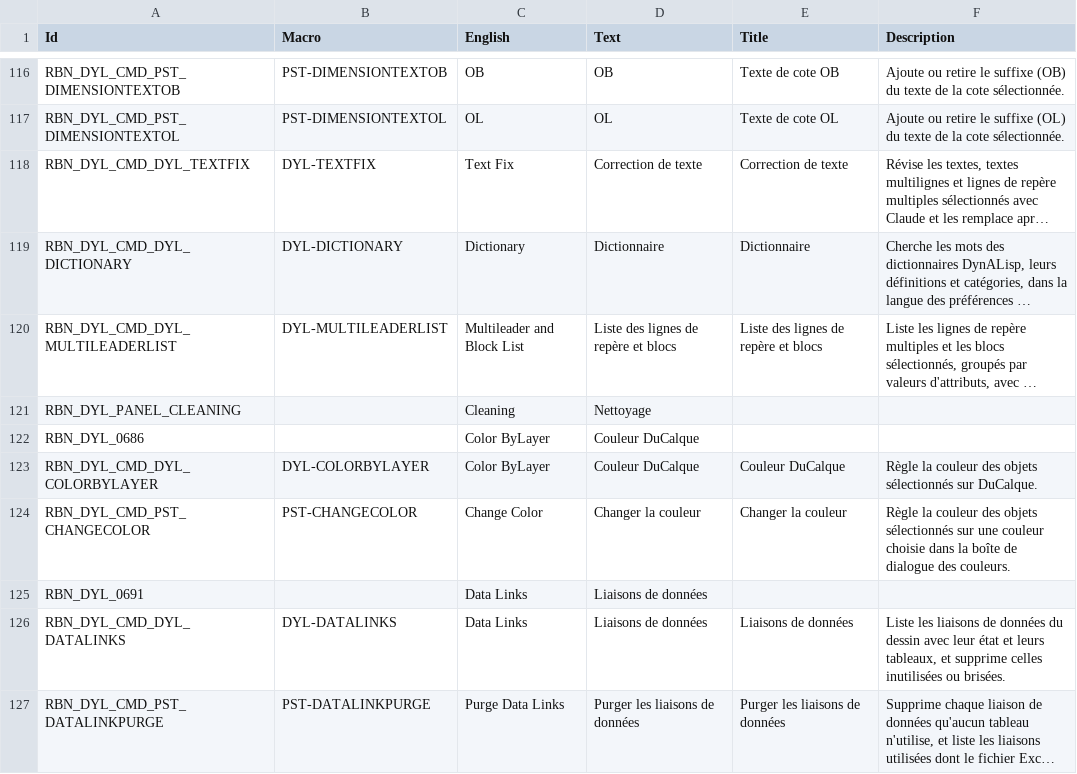
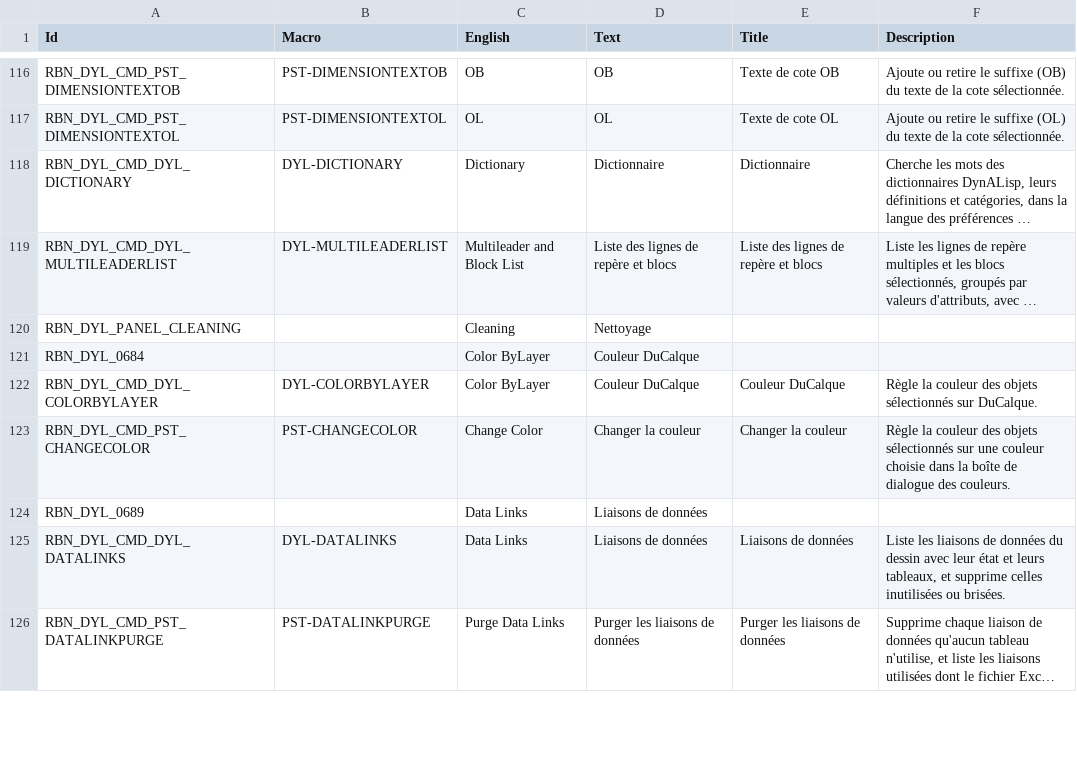
Before and after one commit to samagior/DynALisp.bundle, a CSV file: Contents/Resources/DynALisp.Ribbon.fr.csv, drawn as a sheet; only a part is shown, gaps mark what is left out; long unchanged cells end in …; addresses are those after the commit; the diff covers the shown part only; the diff names each change by its address in the sheet, - before the commit and + after, or states it on an @@ line.

```diff
--- a/Contents/Resources/DynALisp.Ribbon.fr.csv
+++ b/Contents/Resources/DynALisp.Ribbon.fr.csv
@@ row 118 moved to row 184: RBN_DYL_CMD_DYL_TEXTFIX @@
-A121 (Id): RBN_DYL_0686
+A121 (Id): RBN_DYL_0684
-A124 (Id): RBN_DYL_0691
+A124 (Id): RBN_DYL_0689
```
Also changed, not shown: 1 added row and 8 edited cells elsewhere in this file, 17 other files.
